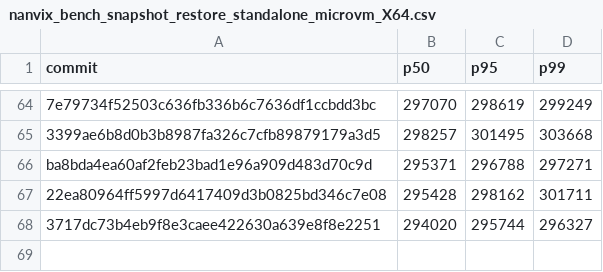
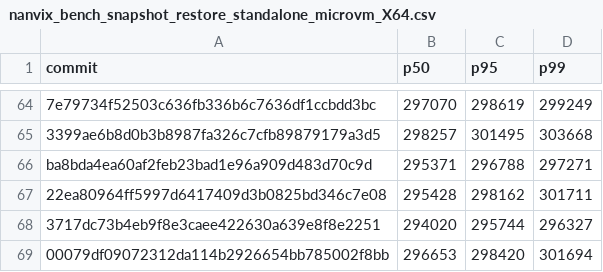
Before and after one commit to nanvix/nanvix, a CSV file: data/baremetal/nanvix_bench_snapshot_restore_standalone_microvm_X64.csv, drawn as a sheet; only a part is shown, gaps mark what is left out.

```diff
--- a/data/baremetal/nanvix_bench_snapshot_restore_standalone_microvm_X64.csv
+++ b/data/baremetal/nanvix_bench_snapshot_restore_standalone_microvm_X64.csv
@@ -68 +68,2 @@ ba8bda4ea60af2feb23bad1e96a909d483d70c9d,295371,296788,297271
 3717dc73b4eb9f8e3caee422630a639e8f8e2251,294020,295744,296327
+00079df09072312da114b2926654bb785002f8bb,296653,298420,301694
```
Also changed, not shown: data/baremetal/nanvix_bench_boot_time_standalone_microvm_X64.csv, data/baremetal/nanvix_bench_vfs_bench_standalone_microvm_X64.csv, 5 other files.
